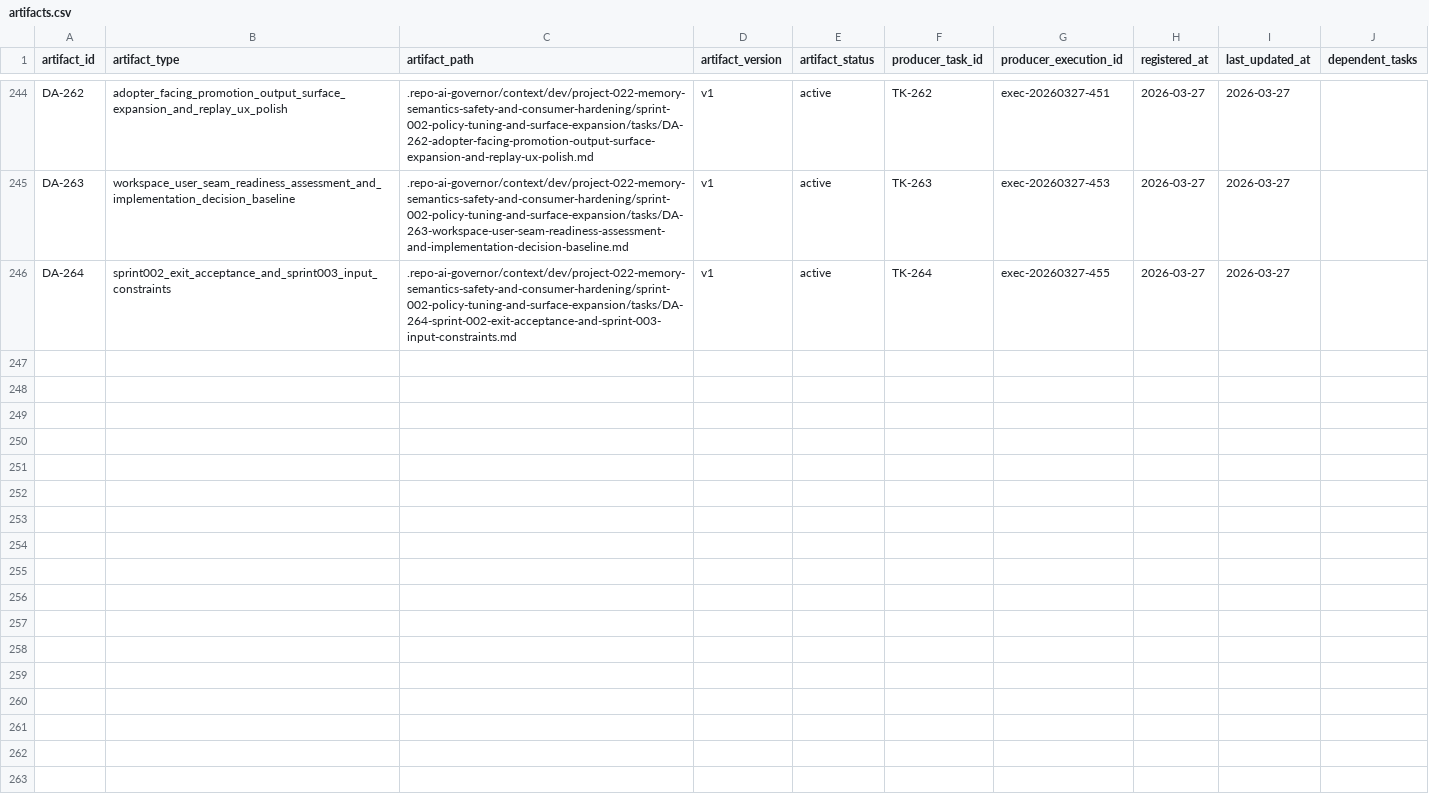
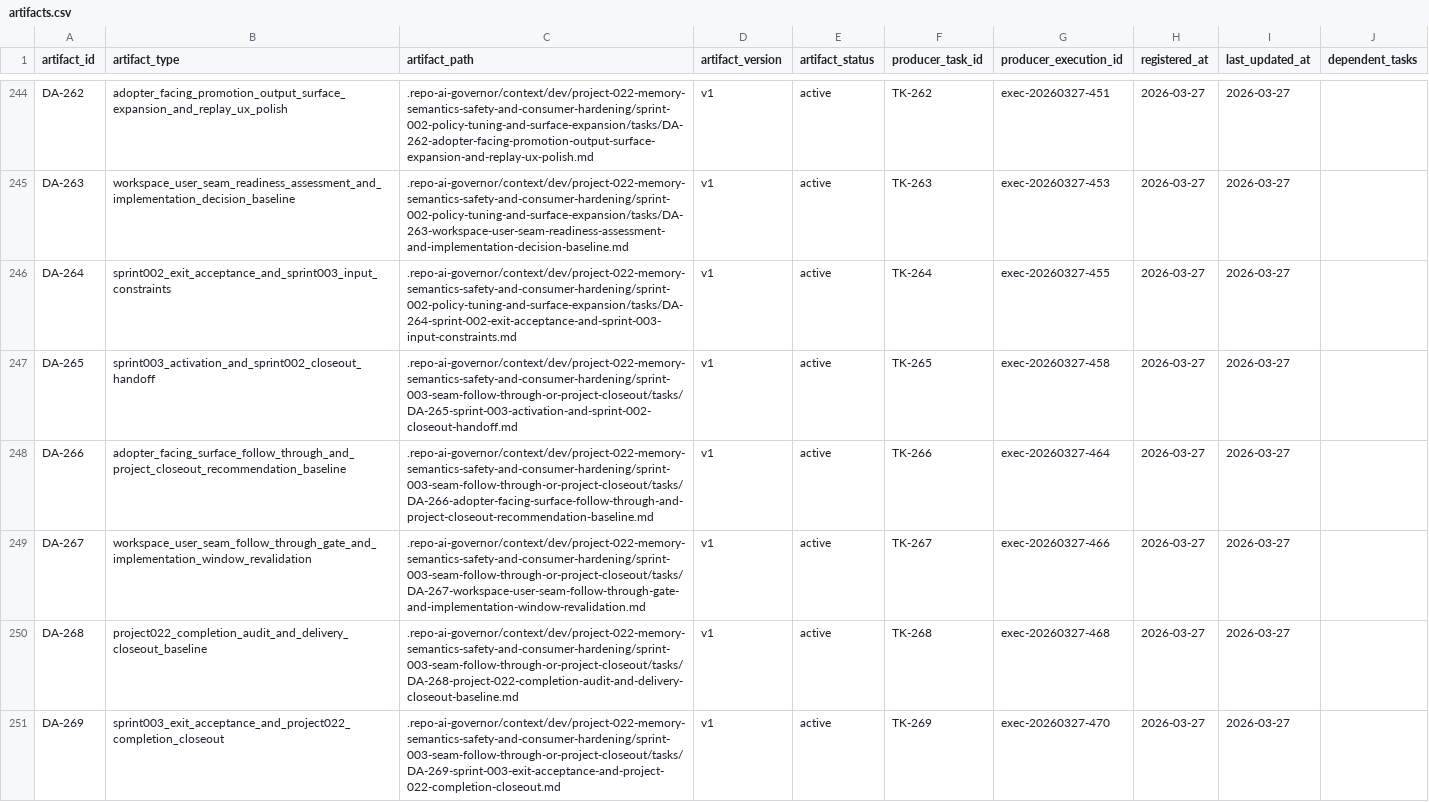
Before and after one commit to JimmyDaddy/repo-ai-governor, a CSV file: .repo-ai-governor/context/artifact-registry/artifacts.csv, drawn as a sheet; only a part is shown, gaps mark what is left out; the diff names each change by its address in the sheet, - before the commit and + after, or states it on an @@ line.

Commit message:
docs(governance): close out project-022 memory hardening

```diff
--- a/.repo-ai-governor/context/artifact-registry/artifacts.csv
+++ b/.repo-ai-governor/context/artifact-registry/artifacts.csv
+row 247: DA-265 | sprint003_activation_and_sprint002_closeout_handoff | .repo-ai-governor/context/dev/project-022-memory-semantics-safety-and-consumer-hardening/sprint-003-seam-follow-through-or-project-closeout/tasks/DA-265-sprint-003-activation-and-sprint-002-closeout-handoff.md | v1 | active | TK-265 | exec-20260327-458 | 2026-03-27 | 2026-03-27
+row 248: DA-266 | adopter_facing_surface_follow_through_and_project_closeout_recommendation_baseline | .repo-ai-governor/context/dev/project-022-memory-semantics-safety-and-consumer-hardening/sprint-003-seam-follow-through-or-project-closeout/tasks/DA-266-adopter-facing-surface-follow-through-and-project-closeout-recommendation-baseline.md | v1 | active | TK-266 | exec-20260327-464 | 2026-03-27 | 2026-03-27
+row 249: DA-267 | workspace_user_seam_follow_through_gate_and_implementation_window_revalidation | .repo-ai-governor/context/dev/project-022-memory-semantics-safety-and-consumer-hardening/sprint-003-seam-follow-through-or-project-closeout/tasks/DA-267-workspace-user-seam-follow-through-gate-and-implementation-window-revalidation.md | v1 | active | TK-267 | exec-20260327-466 | 2026-03-27 | 2026-03-27
+row 250: DA-268 | project022_completion_audit_and_delivery_closeout_baseline | .repo-ai-governor/context/dev/project-022-memory-semantics-safety-and-consumer-hardening/sprint-003-seam-follow-through-or-project-closeout/tasks/DA-268-project-022-completion-audit-and-delivery-closeout-baseline.md | v1 | active | TK-268 | exec-20260327-468 | 2026-03-27 | 2026-03-27
+row 251: DA-269 | sprint003_exit_acceptance_and_project022_completion_closeout | .repo-ai-governor/context/dev/project-022-memory-semantics-safety-and-consumer-hardening/sprint-003-seam-follow-through-or-project-closeout/tasks/DA-269-sprint-003-exit-acceptance-and-project-022-completion-closeout.md | v1 | active | TK-269 | exec-20260327-470 | 2026-03-27 | 2026-03-27
```
Also changed, not shown: 22 other files.
